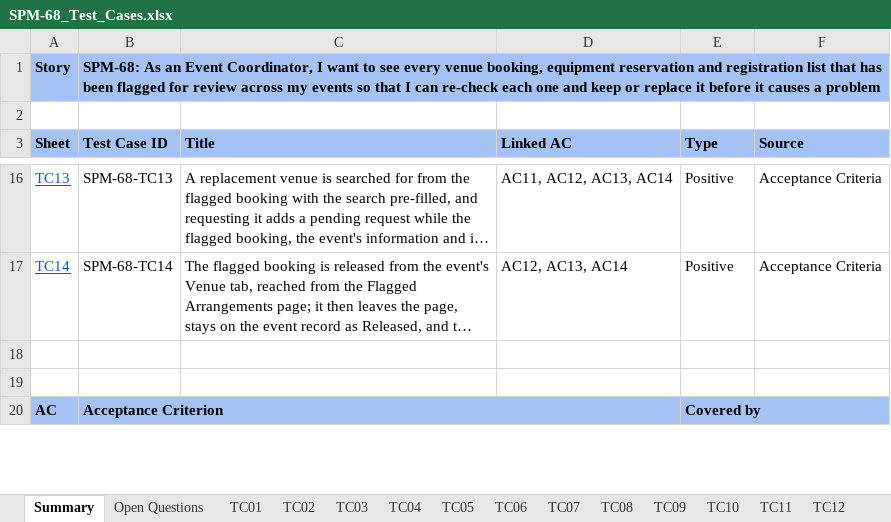
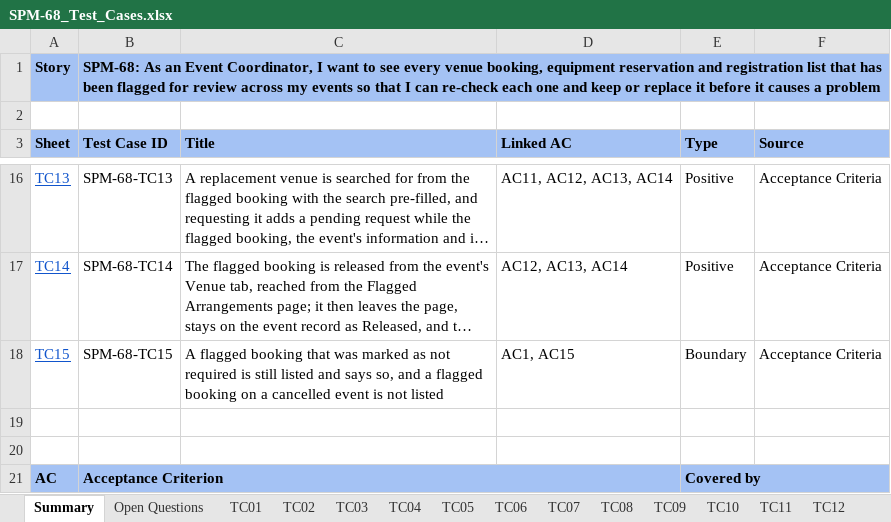
Before and after one commit to kchoongg/IS212, an Excel workbook: docs/test-cases/SPM-68_Test_Cases.xlsx, sheet Summary, drawn as a sheet; only a part is shown, gaps mark what is left out; long unchanged cells end in …; values as stored, in another font and other column widths than the file's, no borders; the diff covers the shown part only; the diff names each change by its address in the sheet, - before the commit and + after, or states it on an @@ line.

```diff
--- a/docs/test-cases/SPM-68_Test_Cases.xlsx (sheet Summary)
+++ b/docs/test-cases/SPM-68_Test_Cases.xlsx (sheet Summary)
+row 18: TC15 | SPM-68-TC15 | A flagged booking that was marked as not required is still listed and says so, and a flagged booking on a cancelled event is not listed | AC1, AC15 | Boundary | Acceptance Criteria
```
Also changed, not shown: 5 edited cells elsewhere in this sheet, sheet Open Questions, sheet TC06, sheet TC05, other sheet tabs, 14 other files.
